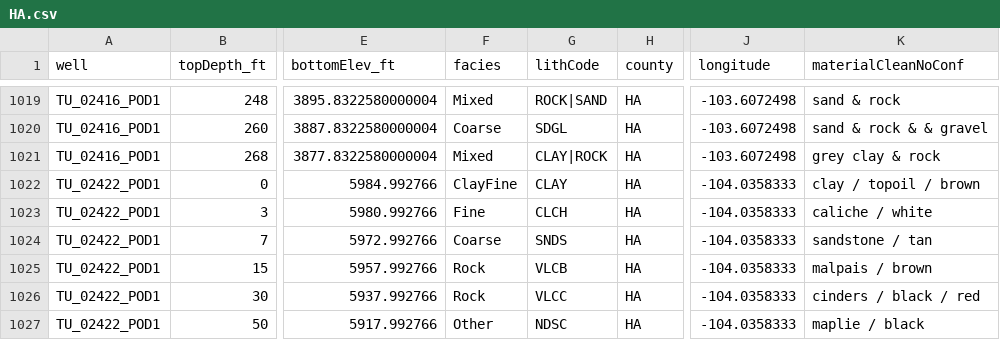
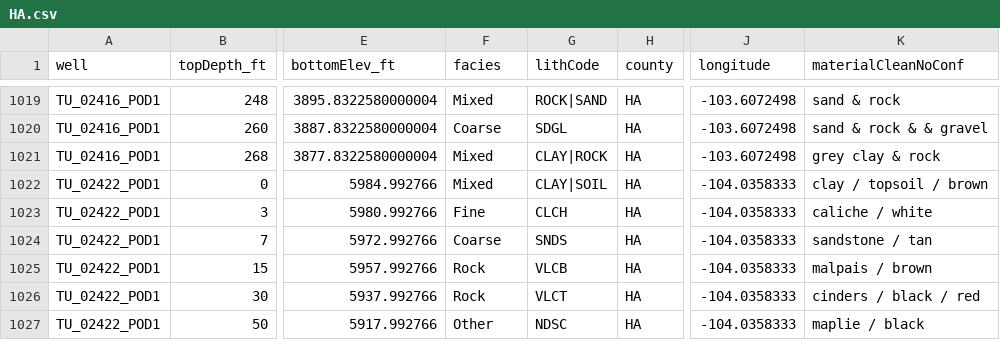
Before and after one commit to jordanab/intervals, a CSV file: HA.csv, drawn as a sheet; only a part is shown, gaps mark what is left out; the diff covers the shown part only; the diff names each change by its address in the sheet, - before the commit and + after, or states it on an @@ line.

```diff
--- a/HA.csv
+++ b/HA.csv
-F1022 (facies): ClayFine
+F1022 (facies): Mixed
-G1022 (lithCode): CLAY
+G1022 (lithCode): CLAY|SOIL
-K1022 (materialCleanNoConf): clay / topoil / brown
+K1022 (materialCleanNoConf): clay / topsoil / brown
-G1026 (lithCode): VLCC
+G1026 (lithCode): VLCT
```
Also changed, not shown: 69 edited cells elsewhere in this file, GU.csv, HI.csv, 31 other files.
